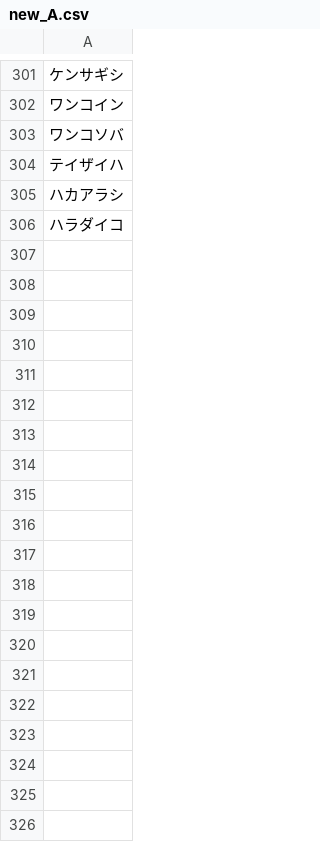
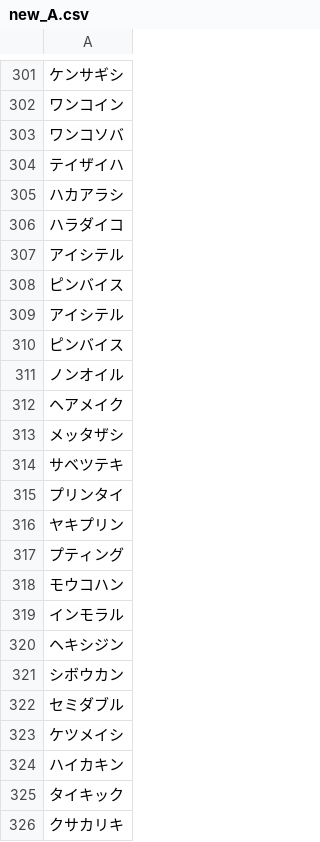
Before and after one commit to plumchloride/tango, a CSV file: kotonoha-tango/public/data/new_A.csv, drawn as a sheet; only a part is shown, gaps mark what is left out; the diff covers the shown part only; the diff names each change by its address in the sheet, - before the commit and + after, or states it on an @@ line.

```diff
--- a/kotonoha-tango/public/data/new_A.csv
+++ b/kotonoha-tango/public/data/new_A.csv
+row 307: アイシテル
+row 308: ピンバイス
+row 309: アイシテル
+row 310: ピンバイス
+row 311: ノンオイル
+row 312: ヘアメイク
+row 313: メッタザシ
+row 314: サベツテキ
+row 315: プリンタイ
+row 316: ヤキプリン
+row 317: プティング
+row 318: モウコハン
+row 319: インモラル
+row 320: ヘキシジン
+row 321: シボウカン
+row 322: セミダブル
+row 323: ケツメイシ
+row 324: ハイカキン
+row 325: タイキック
+row 326: クサカリキ
```
Also changed, not shown: 46 added rows elsewhere in this file, kotonoha-tango/public/data/A_data_new.csv.
